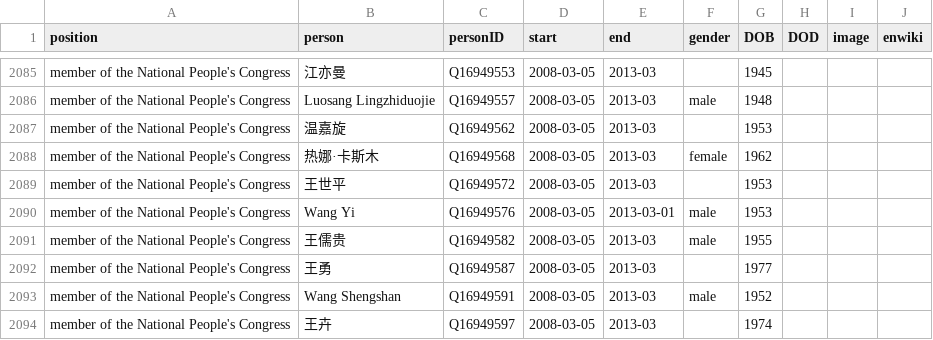
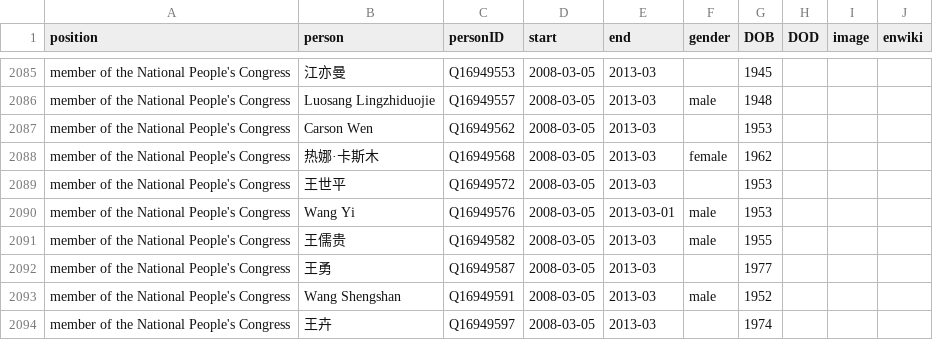
Before and after one commit to every-politician-scrapers/china-ministers, a CSV file: html/legislators.csv, drawn as a sheet; only a part is shown, gaps mark what is left out.

Commit message:
PCB update

```diff
--- a/html/legislators.csv
+++ b/html/legislators.csv
@@ -2086,3 +2086,3 @@ member of the National People's Congress,江亦曼,Q16949553,2008-03-05,2013-03,
 member of the National People's Congress,Luosang Lingzhiduojie,Q16949557,2008-03-05,2013-03,male,1948,,,
-member of the National People's Congress,温嘉旋,Q16949562,2008-03-05,2013-03,,1953,,,
+member of the National People's Congress,Carson Wen,Q16949562,2008-03-05,2013-03,,1953,,,
 member of the National People's Congress,热娜·卡斯木,Q16949568,2008-03-05,2013-03,female,1962,,,
```
